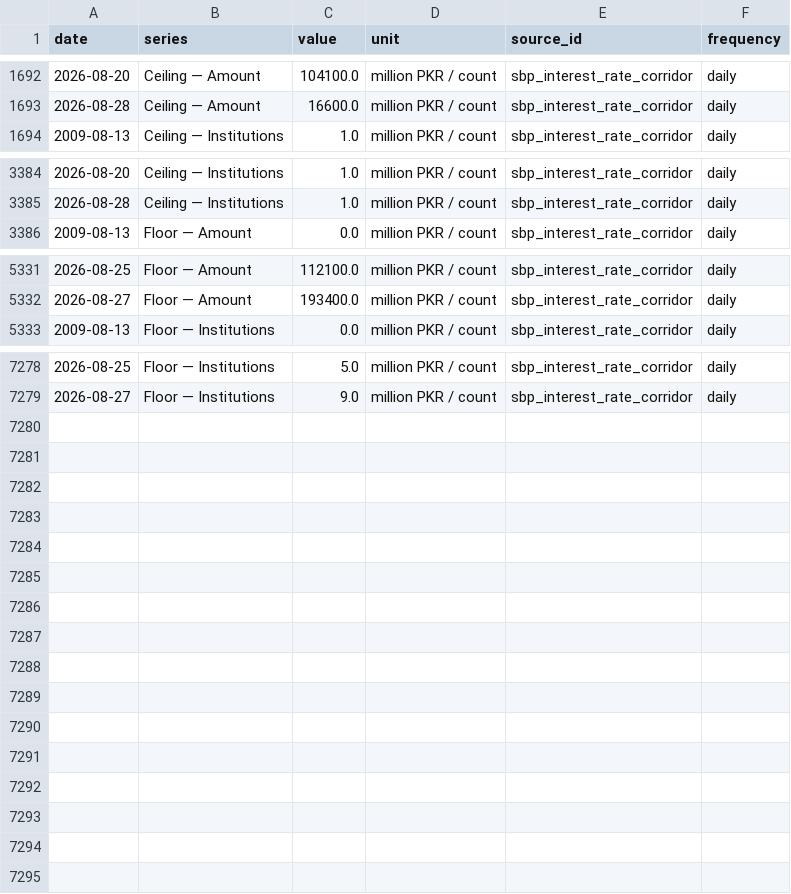
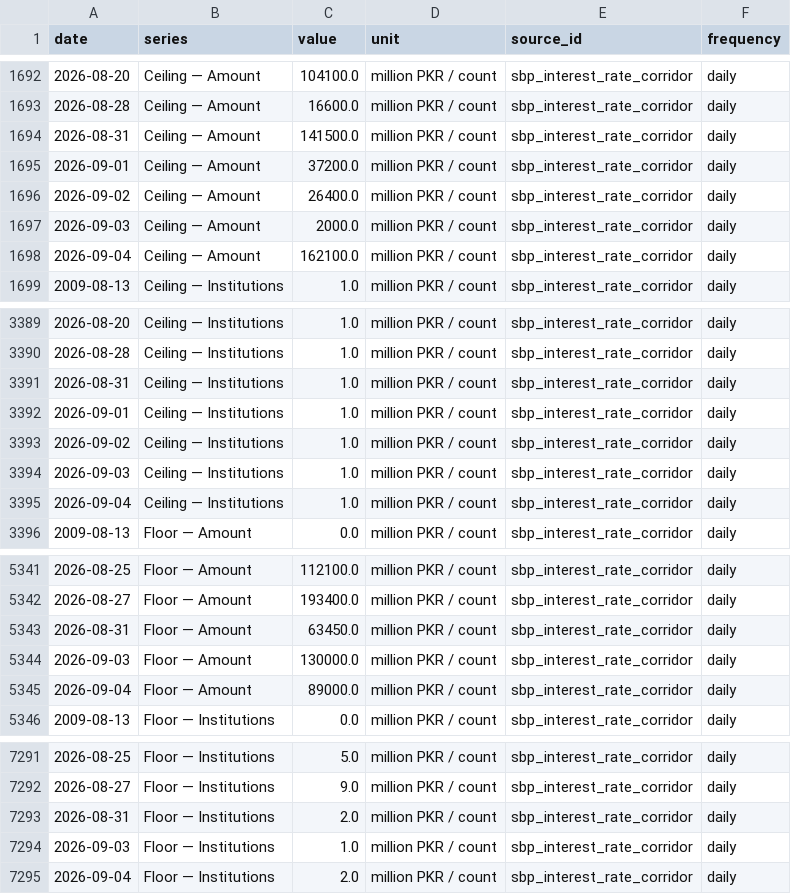
Before and after one commit to mluqmanmwt/PIDE-Macroeconomic-Dashboard, a CSV file: data/processed/sbp_interest_rate_corridor.csv, drawn as a sheet; only a part is shown, gaps mark what is left out.

```diff
--- a/data/processed/sbp_interest_rate_corridor.csv
+++ b/data/processed/sbp_interest_rate_corridor.csv
@@ -1693,2 +1693,7 @@ date,series,value,unit,source_id,frequency
 2026-08-28,Ceiling — Amount,16600.0,million PKR / count,sbp_interest_rate_corridor,daily
+2026-08-31,Ceiling — Amount,141500.0,million PKR / count,sbp_interest_rate_corridor,daily
+2026-09-01,Ceiling — Amount,37200.0,million PKR / count,sbp_interest_rate_corridor,daily
+2026-09-02,Ceiling — Amount,26400.0,million PKR / count,sbp_interest_rate_corridor,daily
+2026-09-03,Ceiling — Amount,2000.0,million PKR / count,sbp_interest_rate_corridor,daily
+2026-09-04,Ceiling — Amount,162100.0,million PKR / count,sbp_interest_rate_corridor,daily
 2009-08-13,Ceiling — Institutions,1.0,million PKR / count,sbp_interest_rate_corridor,daily
@@ -3385,2 +3390,7 @@ date,series,value,unit,source_id,frequency
 2026-08-28,Ceiling — Institutions,1.0,million PKR / count,sbp_interest_rate_corridor,daily
+2026-08-31,Ceiling — Institutions,1.0,million PKR / count,sbp_interest_rate_corridor,daily
+2026-09-01,Ceiling — Institutions,1.0,million PKR / count,sbp_interest_rate_corridor,daily
+2026-09-02,Ceiling — Institutions,1.0,million PKR / count,sbp_interest_rate_corridor,daily
+2026-09-03,Ceiling — Institutions,1.0,million PKR / count,sbp_interest_rate_corridor,daily
+2026-09-04,Ceiling — Institutions,1.0,million PKR / count,sbp_interest_rate_corridor,daily
 2009-08-13,Floor — Amount,0.0,million PKR / count,sbp_interest_rate_corridor,daily
@@ -5332,2 +5342,5 @@ date,series,value,unit,source_id,frequency
 2026-08-27,Floor — Amount,193400.0,million PKR / count,sbp_interest_rate_corridor,daily
+2026-08-31,Floor — Amount,63450.0,million PKR / count,sbp_interest_rate_corridor,daily
+2026-09-03,Floor — Amount,130000.0,million PKR / count,sbp_interest_rate_corridor,daily
+2026-09-04,Floor — Amount,89000.0,million PKR / count,sbp_interest_rate_corridor,daily
 2009-08-13,Floor — Institutions,0.0,million PKR / count,sbp_interest_rate_corridor,daily
@@ -7279 +7292,4 @@ date,series,value,unit,source_id,frequency
 2026-08-27,Floor — Institutions,9.0,million PKR / count,sbp_interest_rate_corridor,daily
+2026-08-31,Floor — Institutions,2.0,million PKR / count,sbp_interest_rate_corridor,daily
+2026-09-03,Floor — Institutions,1.0,million PKR / count,sbp_interest_rate_corridor,daily
+2026-09-04,Floor — Institutions,2.0,million PKR / count,sbp_interest_rate_corridor,daily
```
Also changed, not shown: data/metadata/series_index.csv, data/processed/pbs_spi_weekly.csv, 6 other files.
